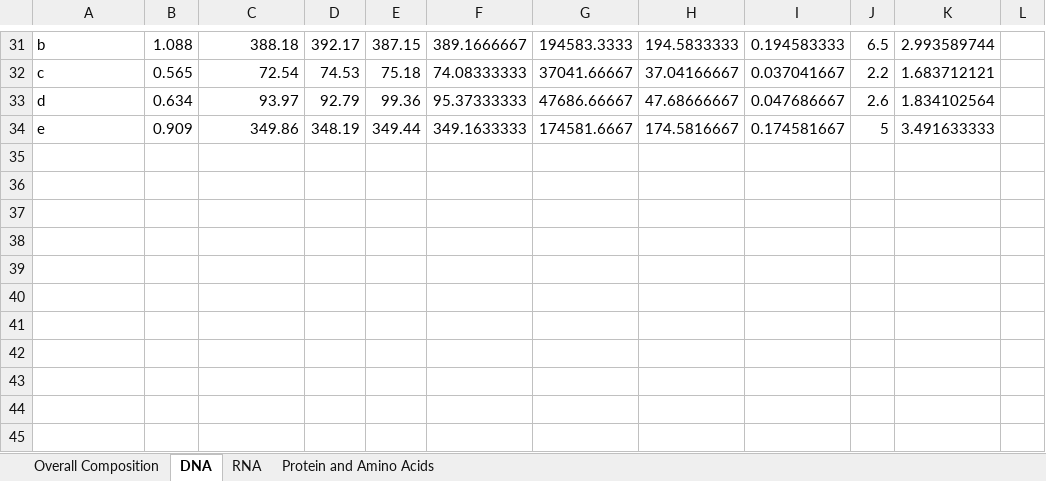
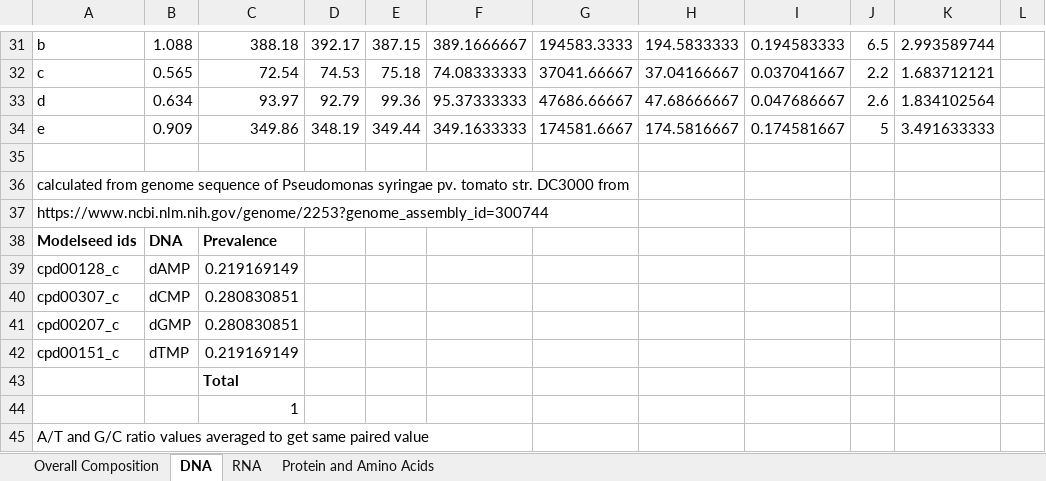
Before and after one commit to gregmedlock/psy_recon, an Excel workbook: data/biomass.xlsx, sheet DNA, drawn as a sheet; only a part is shown, gaps mark what is left out; values as stored, in another font and other column widths than the file's, no borders; the diff names each change by its address in the sheet, - before the commit and + after, or states it on an @@ line.

```diff
--- a/data/biomass.xlsx (sheet DNA)
+++ b/data/biomass.xlsx (sheet DNA)
+row 35: (empty)
+row 36: calculated from genome sequence of Pseudomonas syringae pv. tomato str. DC3000 from
+row 37: https://www.ncbi.nlm.nih.gov/genome/2253?genome_assembly_id=300744
+row 38: Modelseed ids | DNA | Prevalence
+row 39: cpd00128_c | dAMP | 0.219169149
+row 40: cpd00307_c | dCMP | 0.280830851
+row 41: cpd00207_c | dGMP | 0.280830851
+row 42: cpd00151_c | dTMP | 0.219169149
+row 43:  |  | Total
+row 44:  |  | 1
+row 45: A/T and G/C ratio values averaged to get same paired value
```
Also changed, not shown: sheet Protein and Amino Acids, sheet RNA, 3 other files.
